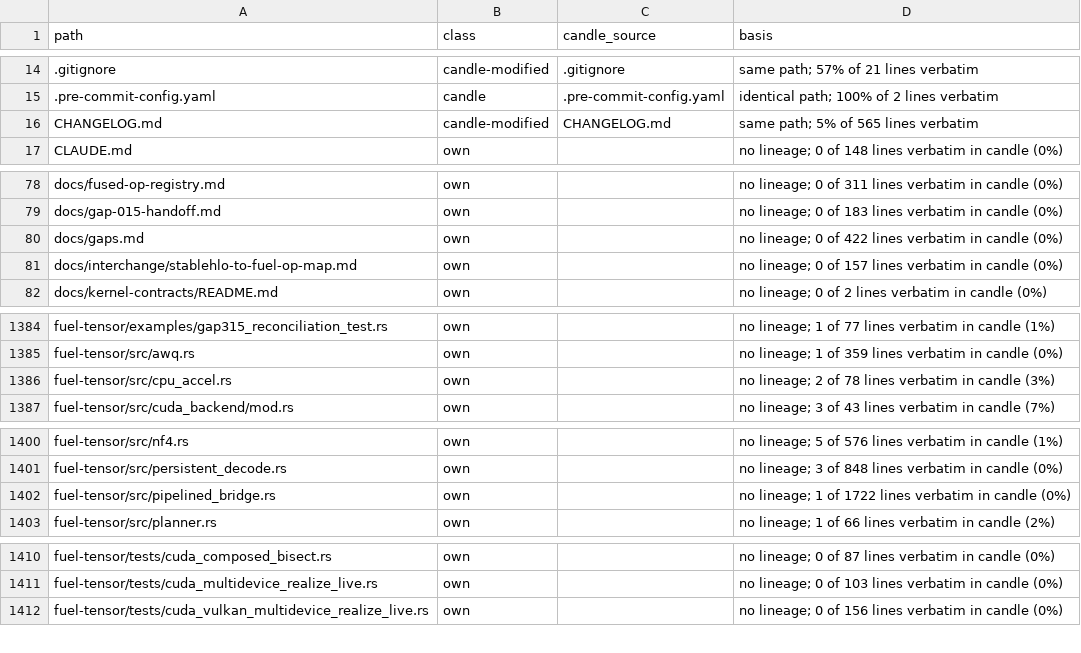
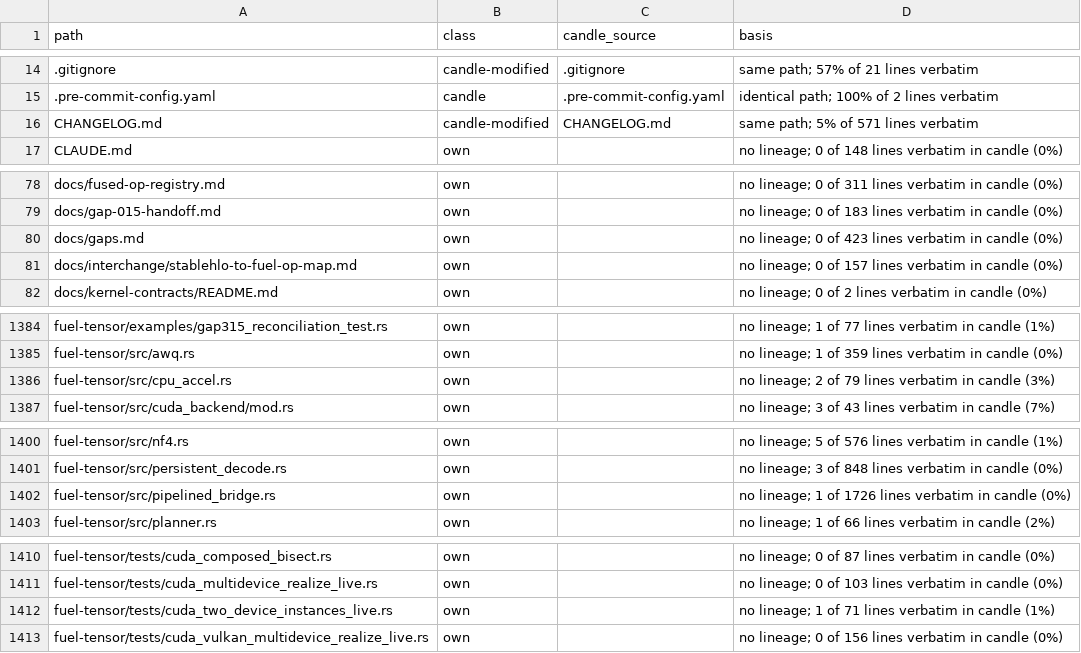
Before and after one commit to ThinkersJournal/fuel, a TSV file: docs/provenance/FILES.tsv, drawn as a sheet; only a part is shown, gaps mark what is left out; the diff covers the shown part only.

```diff
--- a/docs/provenance/FILES.tsv
+++ b/docs/provenance/FILES.tsv
@@ -15,3 +15,3 @@ path	class	candle_source	basis
 .pre-commit-config.yaml	candle	.pre-commit-config.yaml	identical path; 100% of 2 lines verbatim
-CHANGELOG.md	candle-modified	CHANGELOG.md	same path; 5% of 565 lines verbatim
+CHANGELOG.md	candle-modified	CHANGELOG.md	same path; 5% of 571 lines verbatim
 CLAUDE.md	own		no lineage; 0 of 148 lines verbatim in candle (0%)
@@ -79,3 +79,3 @@ docs/fused-op-registry.md	own		no lineage; 0 of 311 lines verbatim in candle (0%
 docs/gap-015-handoff.md	own		no lineage; 0 of 183 lines verbatim in candle (0%)
-docs/gaps.md	own		no lineage; 0 of 422 lines verbatim in candle (0%)
+docs/gaps.md	own		no lineage; 0 of 423 lines verbatim in candle (0%)
 docs/interchange/stablehlo-to-fuel-op-map.md	own		no lineage; 0 of 157 lines verbatim in candle (0%)
@@ -1385,3 +1385,3 @@ fuel-tensor/examples/gap315_reconciliation_test.rs	own		no lineage; 1 of 77 line
 fuel-tensor/src/awq.rs	own		no lineage; 1 of 359 lines verbatim in candle (0%)
-fuel-tensor/src/cpu_accel.rs	own		no lineage; 2 of 78 lines verbatim in candle (3%)
+fuel-tensor/src/cpu_accel.rs	own		no lineage; 2 of 79 lines verbatim in candle (3%)
 fuel-tensor/src/cuda_backend/mod.rs	own		no lineage; 3 of 43 lines verbatim in candle (7%)
@@ -1401,3 +1401,3 @@ fuel-tensor/src/nf4.rs	own		no lineage; 5 of 576 lines verbatim in candle (1%)
 fuel-tensor/src/persistent_decode.rs	own		no lineage; 3 of 848 lines verbatim in candle (0%)
-fuel-tensor/src/pipelined_bridge.rs	own		no lineage; 1 of 1722 lines verbatim in candle (0%)
+fuel-tensor/src/pipelined_bridge.rs	own		no lineage; 1 of 1726 lines verbatim in candle (0%)
 fuel-tensor/src/planner.rs	own		no lineage; 1 of 66 lines verbatim in candle (2%)
@@ -1411,2 +1411,3 @@ fuel-tensor/tests/cuda_composed_bisect.rs	own		no lineage; 0 of 87 lines verbati
 fuel-tensor/tests/cuda_multidevice_realize_live.rs	own		no lineage; 0 of 103 lines verbatim in candle (0%)
+fuel-tensor/tests/cuda_two_device_instances_live.rs	own		no lineage; 1 of 71 lines verbatim in candle (1%)
 fuel-tensor/tests/cuda_vulkan_multidevice_realize_live.rs	own		no lineage; 0 of 156 lines verbatim in candle (0%)
```
Also changed, not shown: 1 edited cell elsewhere in this file, 10 other files.
